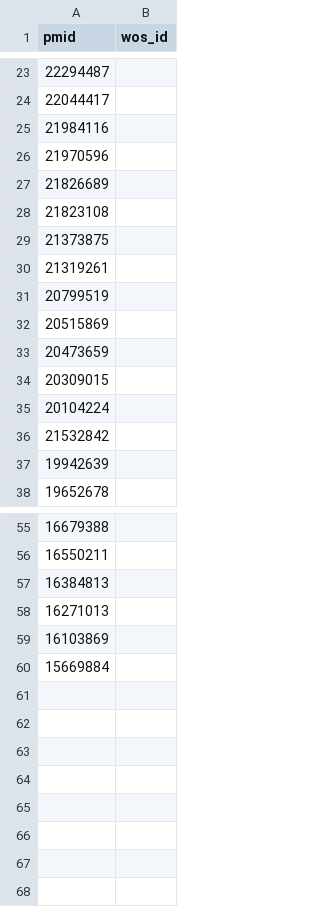
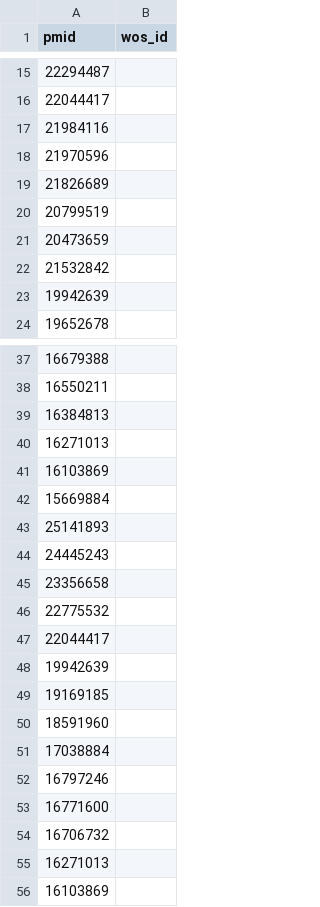
Before and after one commit to NETESOLUTIONS/ERNIE, a CSV file: Analysis/affymetrix/garfield_amplichip.csv, drawn as a sheet; only a part is shown, gaps mark what is left out; the diff covers the shown part only.

Commit message:
merged with affymetrix_amplichip and weeeded out irrelevant references

```diff
--- a/Analysis/affymetrix/garfield_amplichip.csv
+++ b/Analysis/affymetrix/garfield_amplichip.csv
@@ -27,10 +19,4 @@ pmid, wos_id
 21826689,
-21823108,
-21373875,
-21319261,
 20799519,
-20515869,
 20473659,
-20309015,
-20104224,
 21532842,
@@ -60 +42,15 @@ pmid, wos_id
 15669884,
+25141893,
+24445243,
+23356658,
+22775532,
+22044417,
+19942639,
+19169185,
+18591960,
+17038884,
+16797246,
+16771600,
+16706732,
+16271013,
+16103869,
```
Also changed, not shown: 11 removed rows elsewhere in this file.
